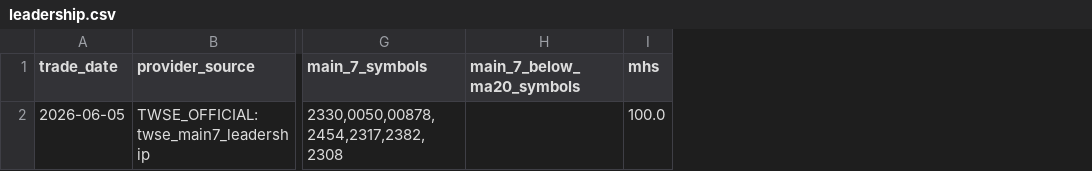
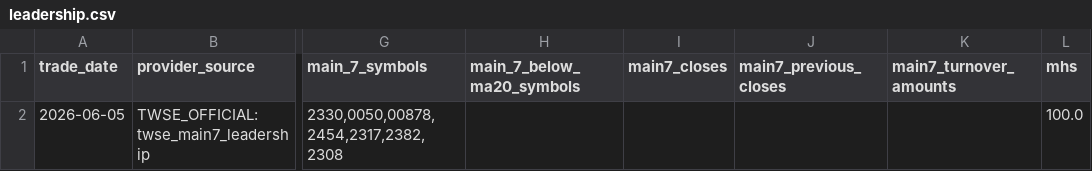
Before and after one commit to KelsonYen/TDT-RM, a CSV file: inputs/daily/2026-06-05/_strict_provider_csvs/leadership.csv, drawn as a sheet; only a part is shown, gaps mark what is left out; the diff names each change by its address in the sheet, - before the commit and + after, or states it on an @@ line.

Commit message:
Fix Main7 lineage preservation for BCD

```diff
--- a/inputs/daily/2026-06-05/_strict_provider_csvs/leadership.csv
+++ b/inputs/daily/2026-06-05/_strict_provider_csvs/leadership.csv
+column I (main7_closes), empty
+column J (main7_previous_closes), empty
+column K (main7_turnover_amounts), empty
```
Also changed, not shown: inputs/daily/2026-06-05/leadership.csv, inputs/templates/daily_csv_schema/leadership.csv, 18 other files.
